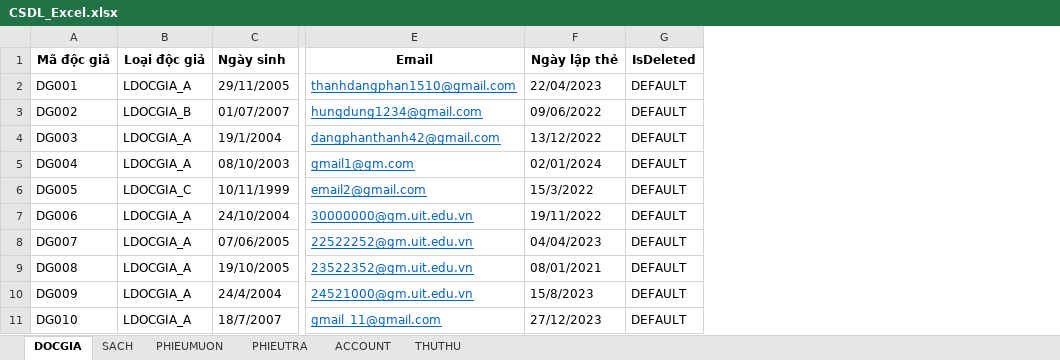
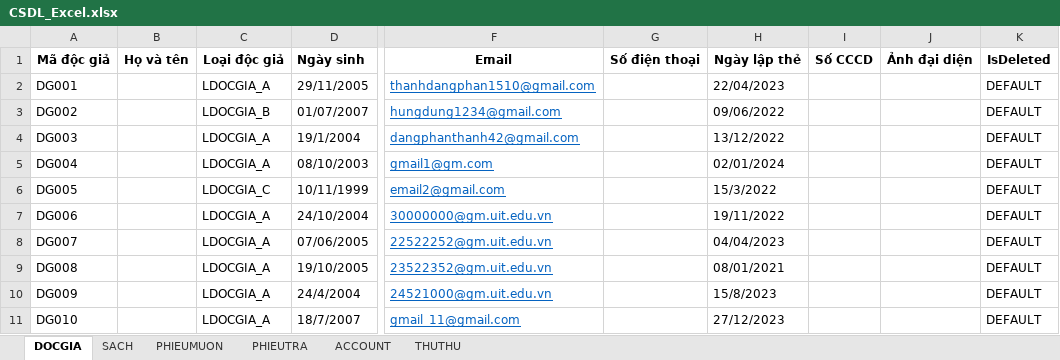
Before and after one commit to HatakaCder/SE104.O24---Library-Management-App, an Excel workbook: CSDL_Excel.xlsx, sheet DOCGIA, drawn as a sheet; only a part is shown, gaps mark what is left out; values as stored, in another font and other column widths than the file's, no borders; the diff names each change by its address in the sheet, - before the commit and + after, or states it on an @@ line.

```diff
--- a/CSDL_Excel.xlsx (sheet DOCGIA)
+++ b/CSDL_Excel.xlsx (sheet DOCGIA)
+column B (Họ và tên), empty
+column G (Số điện thoại), empty
+column I (Số CCCD), empty
+column J (Ảnh đại diện), empty
```
Also changed, not shown: sheet ACCOUNT, sheet THUTHU, sheet PHIEUTRA.
